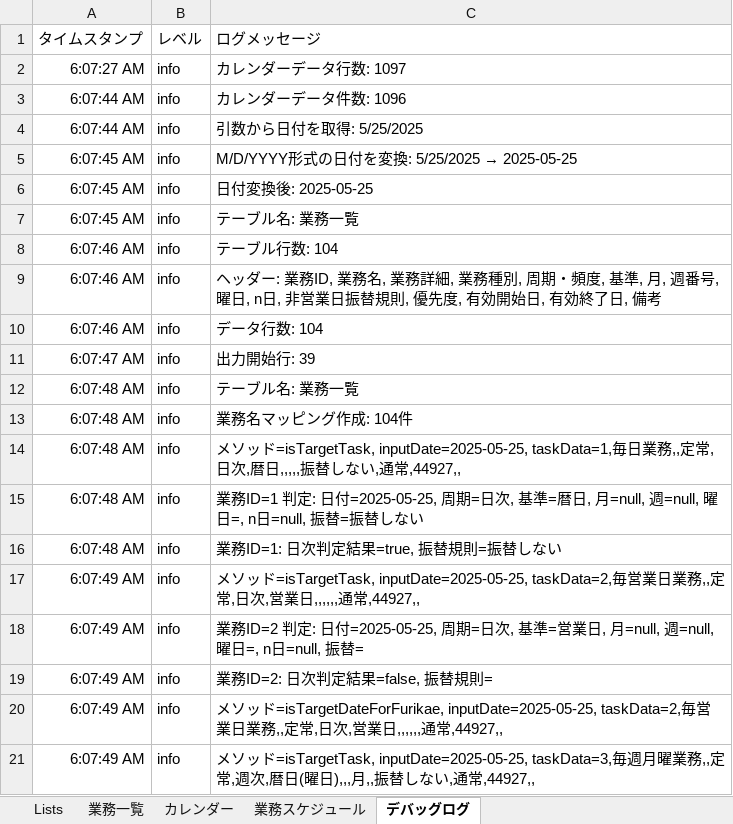
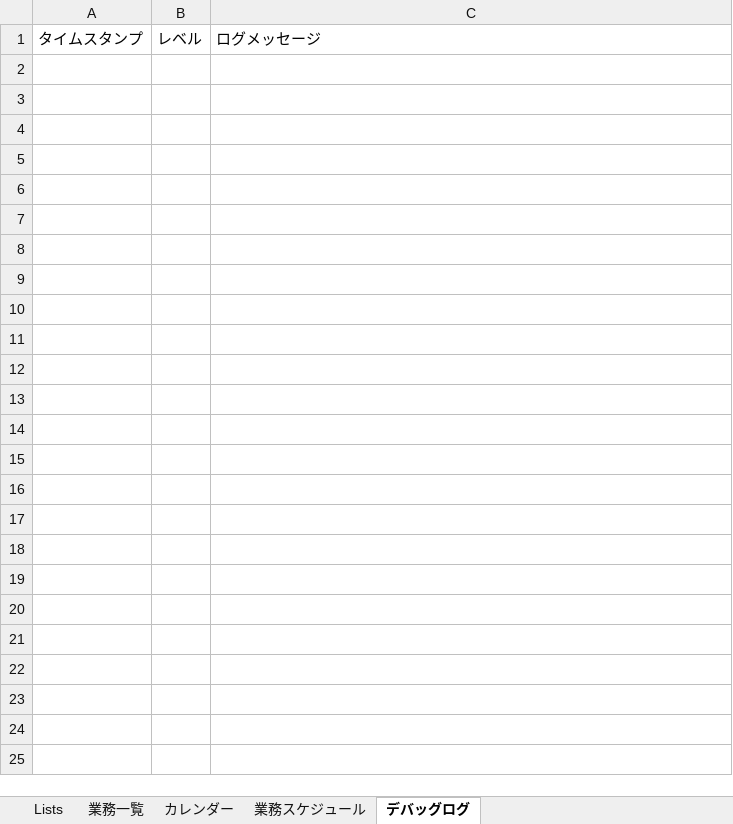
Before and after one commit to mkuwan/TaskManaging, an Excel workbook: 業務.xlsx, sheet デバッグログ, drawn as a sheet; only a part is shown; values as stored, in another font and other column widths than the file's, no borders; the diff covers the shown part only; the diff names each change by its address in the sheet, - before the commit and + after, or states it on an @@ line.

```diff
--- a/業務.xlsx (sheet デバッグログ)
+++ b/業務.xlsx (sheet デバッグログ)
-row 2: 6:07:27 AM | info | カレンダーデータ行数: 1097
-row 3: 6:07:44 AM | info | カレンダーデータ件数: 1096
-row 4: 6:07:44 AM | info | 引数から日付を取得: 5/25/2025
-row 5: 6:07:45 AM | info | M/D/YYYY形式の日付を変換: 5/25/2025 → 2025-05-25
-row 6: 6:07:45 AM | info | 日付変換後: 2025-05-25
-row 7: 6:07:45 AM | info | テーブル名: 業務一覧
-row 8: 6:07:46 AM | info | テーブル行数: 104
-row 9: 6:07:46 AM | info | ヘッダー: 業務ID, 業務名, 業務詳細, 業務種別, 周期・頻度, 基準, 月, 週番号, 曜日, n日, 非営業日振替規則, 優先度, 有効開始日, 有効終了日, 備考
-row 10: 6:07:46 AM | info | データ行数: 104
-row 11: 6:07:47 AM | info | 出力開始行: 39
-row 12: 6:07:48 AM | info | テーブル名: 業務一覧
-row 13: 6:07:48 AM | info | 業務名マッピング作成: 104件
-row 14: 6:07:48 AM | info | メソッド=isTargetTask, inputDate=2025-05-25, taskData=1,毎日業務,,定常,日次,暦日,,,,,振替しない,通常,44927,,
-row 15: 6:07:48 AM | info | 業務ID=1 判定: 日付=2025-05-25, 周期=日次, 基準=暦日, 月=null, 週=null, 曜日=, n日=null, 振替=振替しない
-row 16: 6:07:48 AM | info | 業務ID=1: 日次判定結果=true, 振替規則=振替しない
-row 17: 6:07:49 AM | info | メソッド=isTargetTask, inputDate=2025-05-25, taskData=2,毎営業日業務,,定常,日次,営業日,,,,,,通常,44927,,
-row 18: 6:07:49 AM | info | 業務ID=2 判定: 日付=2025-05-25, 周期=日次, 基準=営業日, 月=null, 週=null, 曜日=, n日=null, 振替=
-row 19: 6:07:49 AM | info | 業務ID=2: 日次判定結果=false, 振替規則=
-row 20: 6:07:49 AM | info | メソッド=isTargetDateForFurikae, inputDate=2025-05-25, taskData=2,毎営業日業務,,定常,日次,営業日,,,,,,通常,44927,,
-row 21: 6:07:49 AM | info | メソッド=isTargetTask, inputDate=2025-05-25, taskData=3,毎週月曜業務,,定常,週次,暦日(曜日),,,月,,振替しない,通常,44927,,
```
Also changed, not shown: 477 removed rows elsewhere in this sheet, sheet カレンダー, sheet 業務スケジュール, sheet 業務一覧, テスト業務.xlsx, 13 other files.
